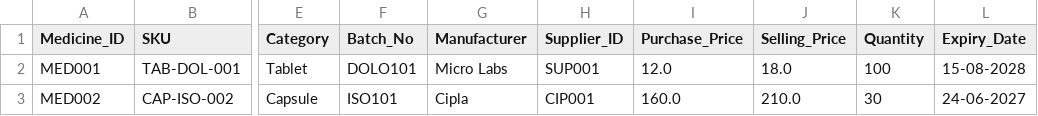
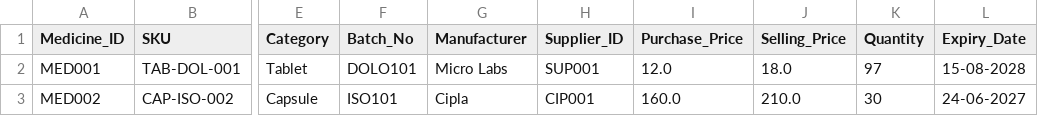
Before and after one commit to Ujjwal-ux-code/PharmaIQ, a CSV file: data/medicines.csv, drawn as a sheet; only a part is shown, gaps mark what is left out; the diff names each change by its address in the sheet, - before the commit and + after, or states it on an @@ line.

Commit message:
Implement medicine sales workflow with billing

```diff
--- a/data/medicines.csv
+++ b/data/medicines.csv
-K2 (Quantity): 100
+K2 (Quantity): 97
```
Also changed, not shown: 2 other files.
